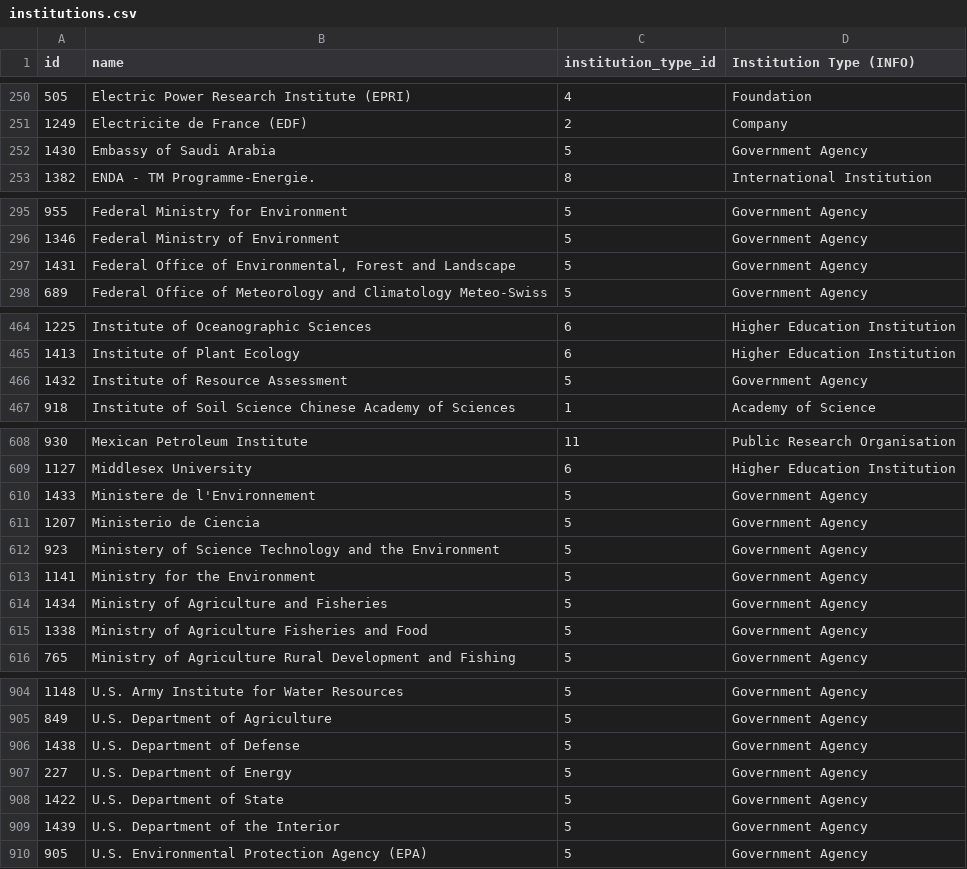
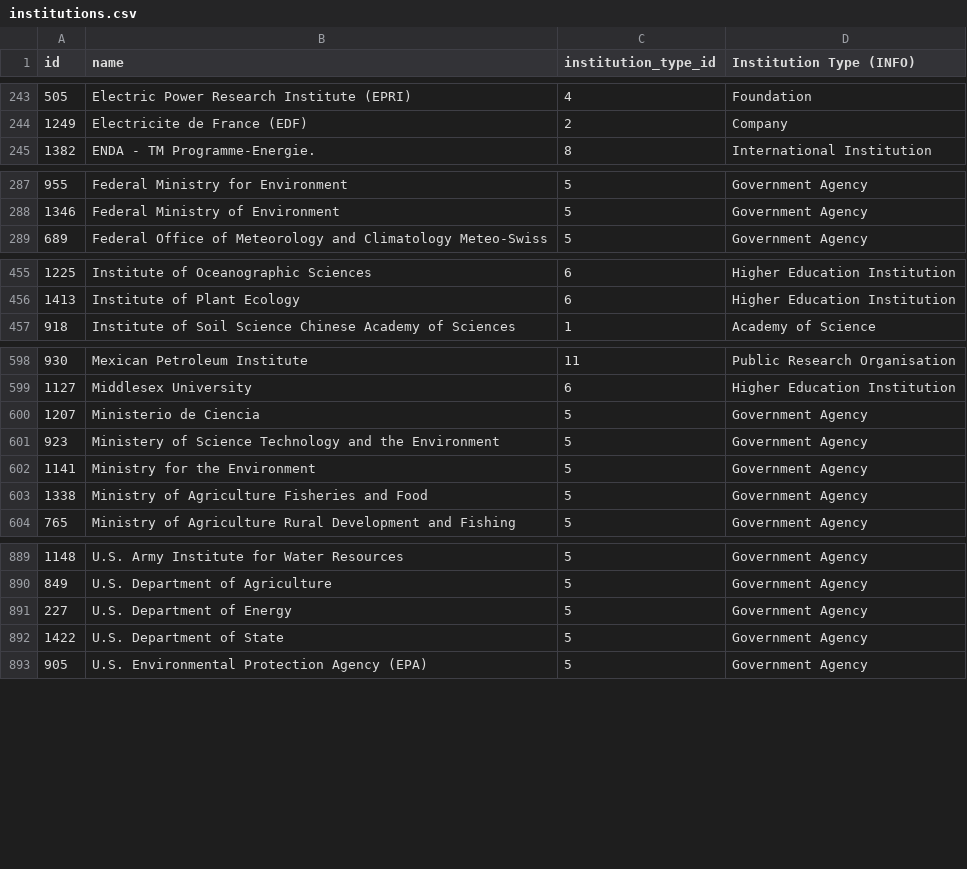
Before and after one commit to eric-brechemier/ipcc-database, a CSV file: data/institutions.csv, drawn as a sheet; only a part is shown, gaps mark what is left out; the diff covers the shown part only; the diff names each change by its address in the sheet, - before the commit and + after, or states it on an @@ line.

Commit message:
Revert "Add 18 missing institutions for AR1 WGIII, Ch5 and Ch6"
An institution, "Ministry of Foreign Affairs" has been inserted
in duplicate as 1436 and 1437.

This reverts commit 9b29e3c91867447db941211ecea1c1763fe8c0db.

Related issue: #50
https://github.com/medea-project/ipcc-database/issues/50

```diff
--- a/data/institutions.csv
+++ b/data/institutions.csv
-row 252: 1430 | Embassy of Saudi Arabia | 5 | Government Agency
-row 297: 1431 | Federal Office of Environmental, Forest and Landscape | 5 | Government Agency
-row 466: 1432 | Institute of Resource Assessment | 5 | Government Agency
-row 610: 1433 | Ministere de l'Environnement | 5 | Government Agency
-row 614: 1434 | Ministry of Agriculture and Fisheries | 5 | Government Agency
-row 906: 1438 | U.S. Department of Defense | 5 | Government Agency
-row 909: 1439 | U.S. Department of the Interior | 5 | Government Agency
```
Also changed, not shown: 11 removed rows elsewhere in this file.
